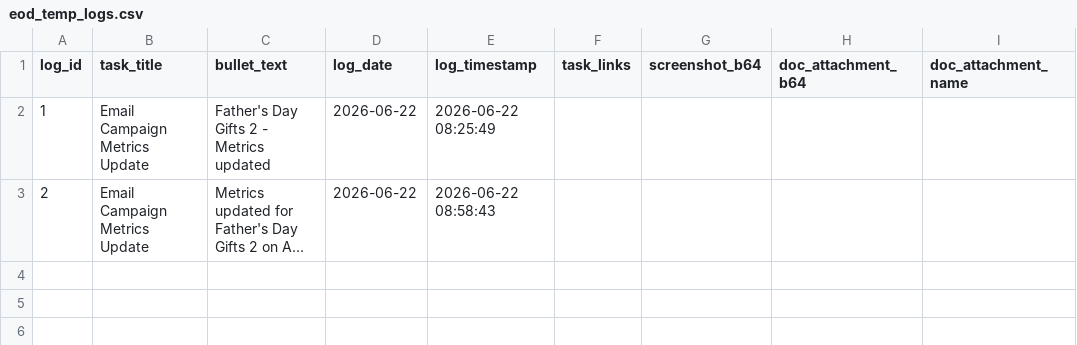
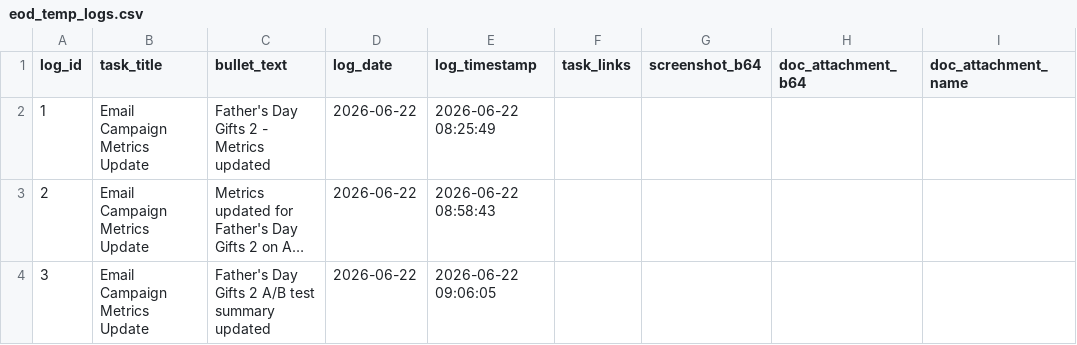
Before and after one commit to RandomlyBryan/personal-tracker, a CSV file: eod_temp_logs.csv, drawn as a sheet; long unchanged cells end in …; the diff names each change by its address in the sheet, - before the commit and + after, or states it on an @@ line.

```diff
--- a/eod_temp_logs.csv
+++ b/eod_temp_logs.csv
+row 4: 3 | Email Campaign Metrics Update | Father's Day Gifts 2 A/B test summary updated | 2026-06-22 | 2026-06-22 09:06:05
```
